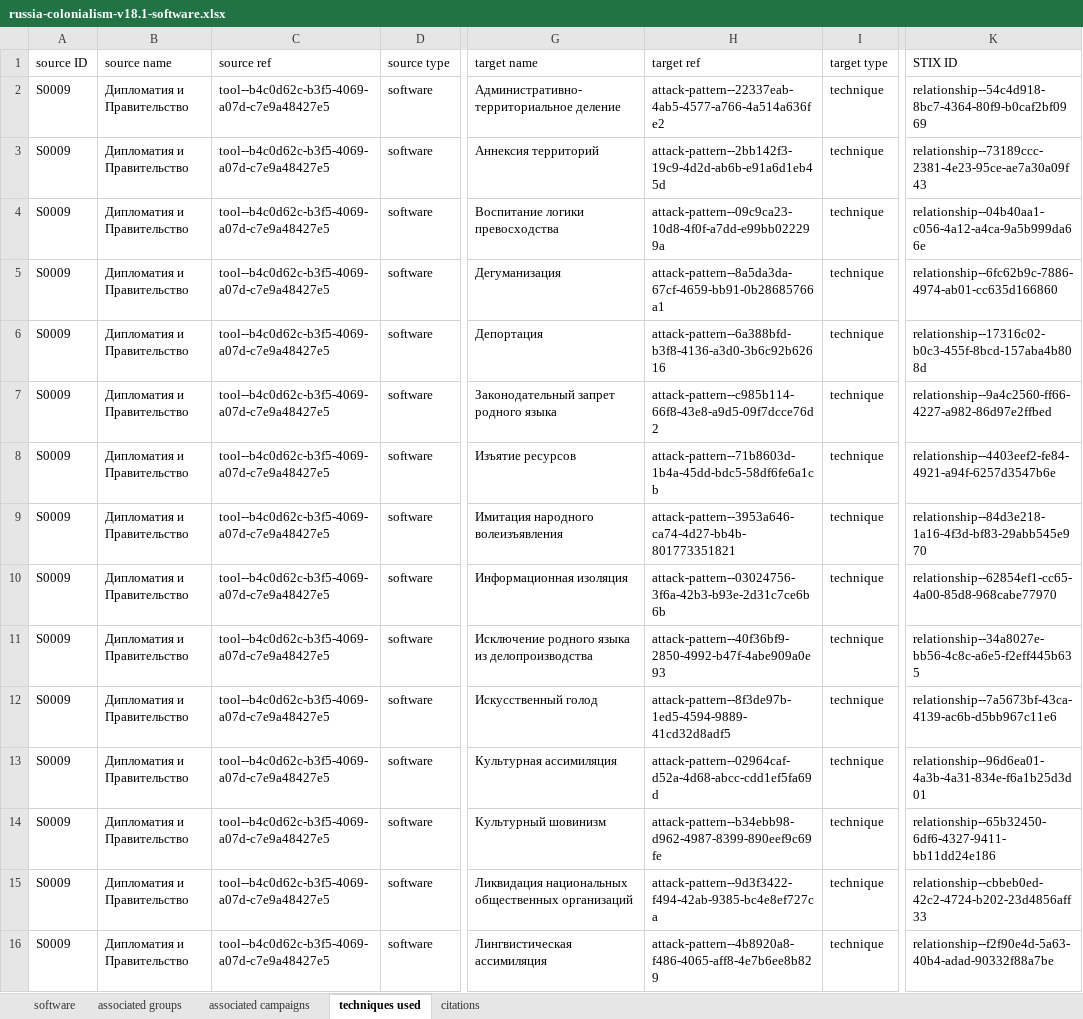
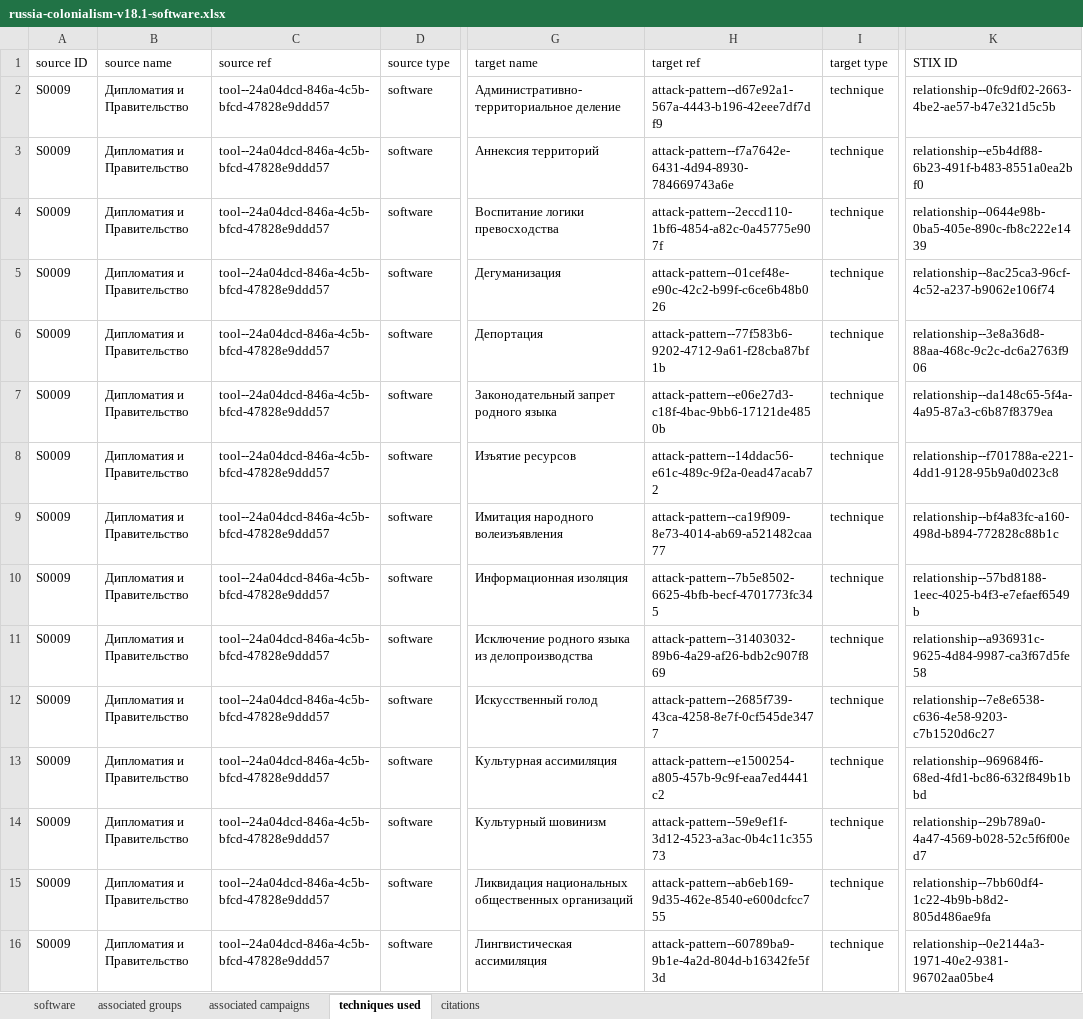
Before and after one commit to yugoslavskiy/colonial-website, an Excel workbook: docs/attack-excel-files/v18.1/russia-colonialism/russia-colonialism-v18.1-software.xlsx, sheet techniques used, drawn as a sheet; only a part is shown, gaps mark what is left out; values as stored, in another font and other column widths than the file's, no borders; the diff covers the shown part only; the diff names each change by its address in the sheet, - before the commit and + after, or states it on an @@ line.

```diff
--- a/docs/attack-excel-files/v18.1/russia-colonialism/russia-colonialism-v18.1-software.xlsx (sheet techniques used)
+++ b/docs/attack-excel-files/v18.1/russia-colonialism/russia-colonialism-v18.1-software.xlsx (sheet techniques used)
-C2:C16 (source ref): tool--b4c0d62c-b3f5-4069-a07d-c7e9a48427e5
+C2:C16 (source ref): tool--24a04dcd-846a-4c5b-bfcd-47828e9ddd57
-H2 (target ref): attack-pattern--22337eab-4ab5-4577-a766-4a514a636fe2
+H2 (target ref): attack-pattern--d67e92a1-567a-4443-b196-42eee7df7df9
-K2 (STIX ID): relationship--54c4d918-8bc7-4364-80f9-b0caf2bf0969
+K2 (STIX ID): relationship--0fc9df02-2663-4be2-ae57-b47e321d5c5b
-H3 (target ref): attack-pattern--2bb142f3-19c9-4d2d-ab6b-e91a6d1eb45d
+H3 (target ref): attack-pattern--f7a7642e-6431-4d94-8930-784669743a6e
-K3 (STIX ID): relationship--73189ccc-2381-4e23-95ce-ae7a30a09f43
+K3 (STIX ID): relationship--e5b4df88-6b23-491f-b483-8551a0ea2bf0
-H4 (target ref): attack-pattern--09c9ca23-10d8-4f0f-a7dd-e99bb022299a
+H4 (target ref): attack-pattern--2eccd110-1bf6-4854-a82c-0a45775e907f
-K4 (STIX ID): relationship--04b40aa1-c056-4a12-a4ca-9a5b999da66e
+K4 (STIX ID): relationship--0644e98b-0ba5-405e-890c-fb8c222e1439
-H5 (target ref): attack-pattern--8a5da3da-67cf-4659-bb91-0b28685766a1
+H5 (target ref): attack-pattern--01cef48e-e90c-42c2-b99f-c6ce6b48b026
-K5 (STIX ID): relationship--6fc62b9c-7886-4974-ab01-cc635d166860
+K5 (STIX ID): relationship--8ac25ca3-96cf-4c52-a237-b9062e106f74
-H6 (target ref): attack-pattern--6a388bfd-b3f8-4136-a3d0-3b6c92b62616
+H6 (target ref): attack-pattern--77f583b6-9202-4712-9a61-f28cba87bf1b
-K6 (STIX ID): relationship--17316c02-b0c3-455f-8bcd-157aba4b808d
+K6 (STIX ID): relationship--3e8a36d8-88aa-468c-9c2c-dc6a2763f906
-H7 (target ref): attack-pattern--c985b114-66f8-43e8-a9d5-09f7dcce76d2
+H7 (target ref): attack-pattern--e06e27d3-c18f-4bac-9bb6-17121de4850b
-K7 (STIX ID): relationship--9a4c2560-ff66-4227-a982-86d97e2ffbed
+K7 (STIX ID): relationship--da148c65-5f4a-4a95-87a3-c6b87f8379ea
-H8 (target ref): attack-pattern--71b8603d-1b4a-45dd-bdc5-58df6fe6a1cb
+H8 (target ref): attack-pattern--14ddac56-e61c-489c-9f2a-0ead47acab72
-K8 (STIX ID): relationship--4403eef2-fe84-4921-a94f-6257d3547b6e
+K8 (STIX ID): relationship--f701788a-e221-4dd1-9128-95b9a0d023c8
-H9 (target ref): attack-pattern--3953a646-ca74-4d27-bb4b-801773351821
+H9 (target ref): attack-pattern--ca19f909-8e73-4014-ab69-a521482caa77
-K9 (STIX ID): relationship--84d3e218-1a16-4f3d-bf83-29abb545e970
+K9 (STIX ID): relationship--bf4a83fc-a160-498d-b894-772828c88b1c
-H10 (target ref): attack-pattern--03024756-3f6a-42b3-b93e-2d31c7ce6b6b
+H10 (target ref): attack-pattern--7b5e8502-6625-4bfb-becf-4701773fc345
-K10 (STIX ID): relationship--62854ef1-cc65-4a00-85d8-968cabe77970
+K10 (STIX ID): relationship--57bd8188-1eec-4025-b4f3-e7efaef6549b
-H11 (target ref): attack-pattern--40f36bf9-2850-4992-b47f-4abe909a0e93
+H11 (target ref): attack-pattern--31403032-89b6-4a29-af26-bdb2c907f869
-K11 (STIX ID): relationship--34a8027e-bb56-4c8c-a6e5-f2eff445b635
+K11 (STIX ID): relationship--a936931c-9625-4d84-9987-ca3f67d5fe58
-H12 (target ref): attack-pattern--8f3de97b-1ed5-4594-9889-41cd32d8adf5
+H12 (target ref): attack-pattern--2685f739-43ca-4258-8e7f-0cf545de3477
-K12 (STIX ID): relationship--7a5673bf-43ca-4139-ac6b-d5bb967c11e6
+K12 (STIX ID): relationship--7e8e6538-c636-4e58-9203-c7b1520d6c27
-H13 (target ref): attack-pattern--02964caf-d52a-4d68-abcc-cdd1ef5fa69d
+H13 (target ref): attack-pattern--e1500254-a805-457b-9c9f-eaa7ed4441c2
-K13 (STIX ID): relationship--96d6ea01-4a3b-4a31-834e-f6a1b25d3d01
+K13 (STIX ID): relationship--969684f6-68ed-4fd1-bc86-632f849b1bbd
-H14 (target ref): attack-pattern--b34ebb98-d962-4987-8399-890eef9c69fe
+H14 (target ref): attack-pattern--59e9ef1f-3d12-4523-a3ac-0b4c11c35573
-K14 (STIX ID): relationship--65b32450-6df6-4327-9411-bb11dd24e186
+K14 (STIX ID): relationship--29b789a0-4a47-4569-b028-52c5f6f00ed7
-H15 (target ref): attack-pattern--9d3f3422-f494-42ab-9385-bc4e8ef727ca
+H15 (target ref): attack-pattern--ab6eb169-9d35-462e-8540-e600dcfcc755
-K15 (STIX ID): relationship--cbbeb0ed-42c2-4724-b202-23d4856aff33
+K15 (STIX ID): relationship--7bb60df4-1c22-4b9b-b8d2-805d486ae9fa
-H16 (target ref): attack-pattern--4b8920a8-f486-4065-aff8-4e7b6ee8b829
+H16 (target ref): attack-pattern--60789ba9-9b1e-4a2d-804d-b16342fe5f3d
-K16 (STIX ID): relationship--f2f90e4d-5a63-40b4-adad-90332f88a7be
+K16 (STIX ID): relationship--0e2144a3-1971-40e2-9381-96702aa05be4
```
Also changed, not shown: 432 edited cells elsewhere in this sheet, sheet associated campaigns, sheet associated groups, sheet software, docs/attack-excel-files/v18.1/russia-colonialism/russia-colonialism-v18.1-campaigns.xlsx, docs/attack-excel-files/v18.1/russia-colonialism/russia-colonialism-v18.1-groups.xlsx, 38 other files.
